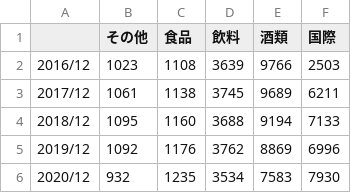
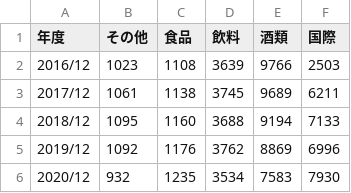
Before and after one commit to kuniaki/stock, a CSV file: app/src/segment_revenue.csv, drawn as a sheet.

Commit message:
added title

```diff
--- a/app/src/segment_revenue.csv
+++ b/app/src/segment_revenue.csv
@@ -1,2 +1,2 @@
-,その他,食品,飲料,酒類,国際
+年度,その他,食品,飲料,酒類,国際
 2016/12,1023,1108,3639,9766,2503
```
